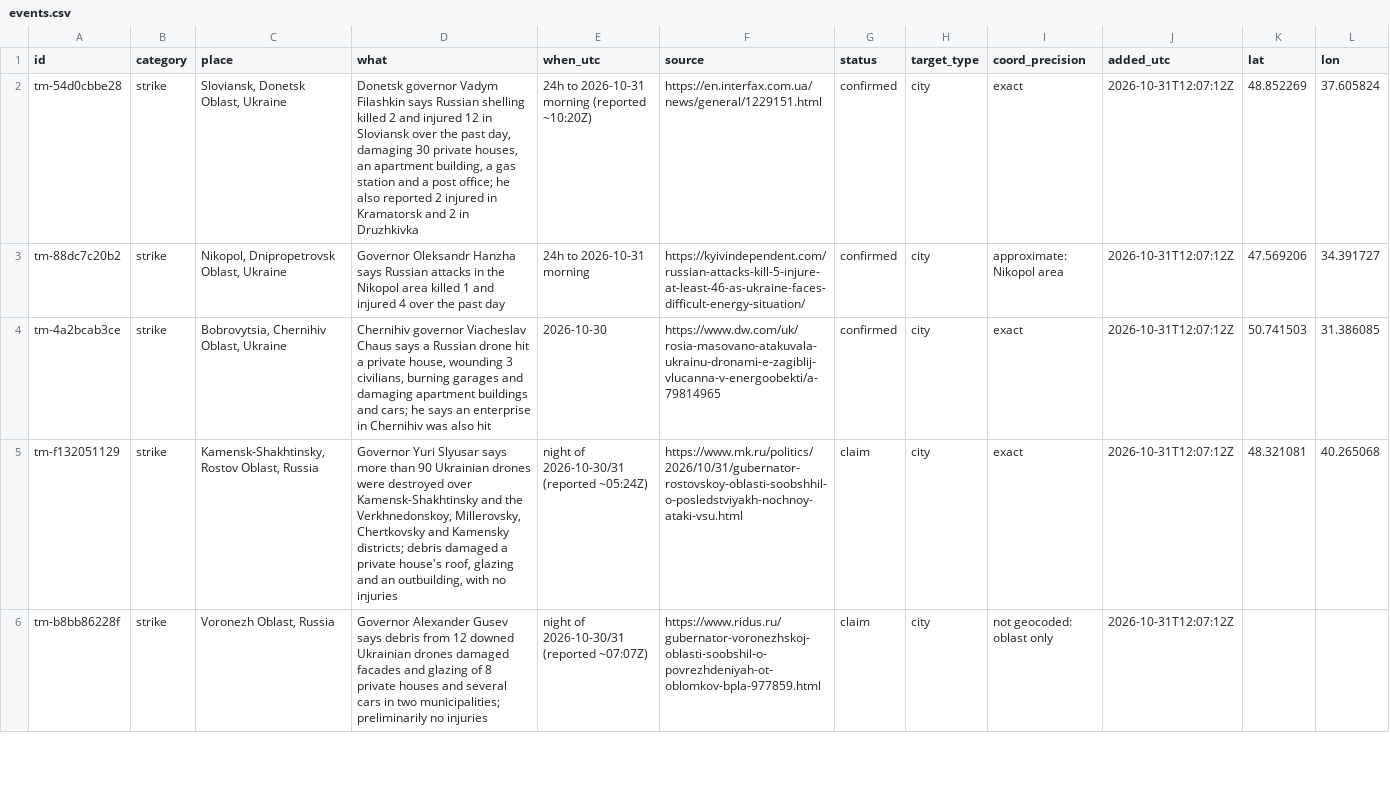
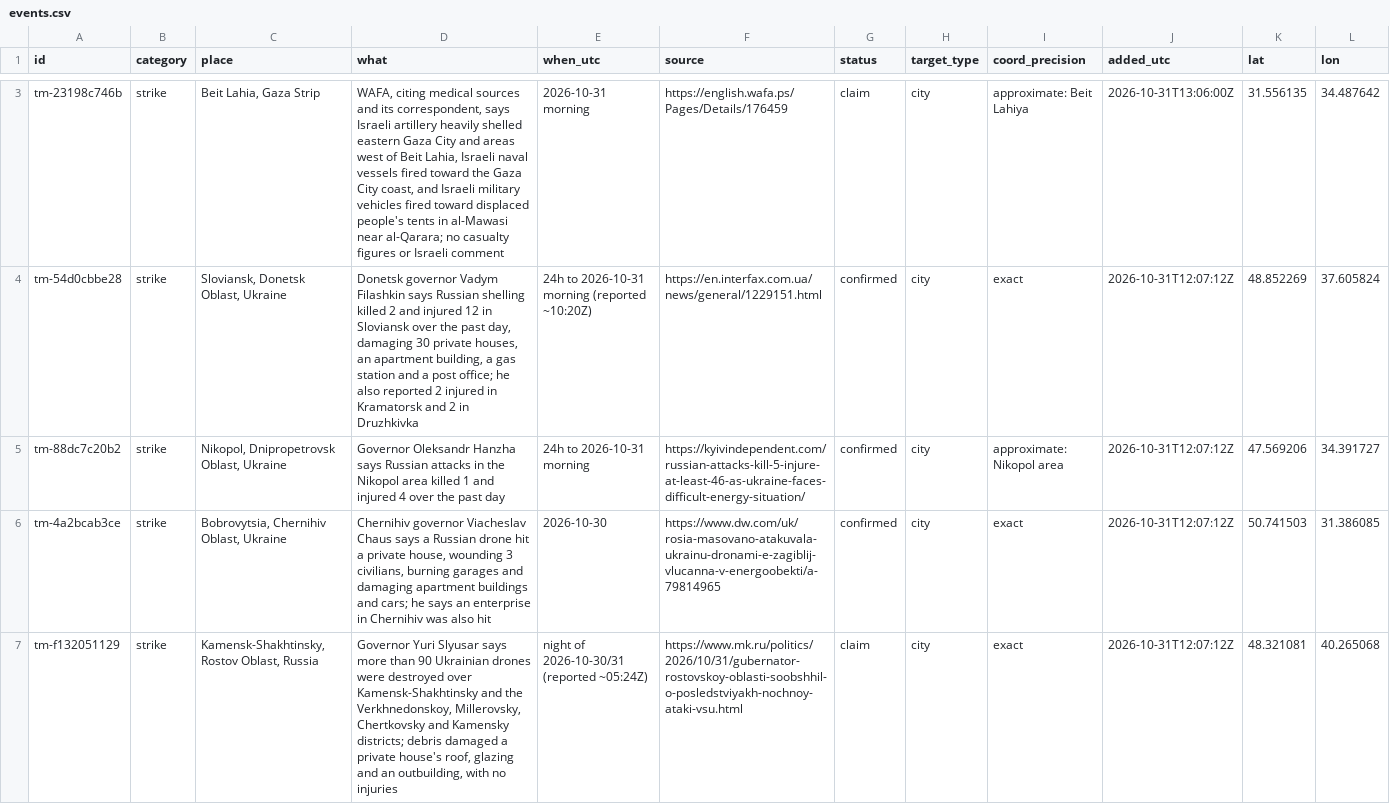
Before and after one commit to SimpleAdoptionRegistry/threat-map, a CSV file: events.csv, drawn as a sheet; only a part is shown, gaps mark what is left out; the shorter side is filled out with more unchanged rows; the diff covers the shown part only.

```diff
--- a/events.csv
+++ b/events.csv
@@ -2 +3,2 @@ id,category,place,what,when_utc,source,status,target_type,coord_precision,added_
+tm-23198c746b,strike,"Beit Lahia, Gaza Strip","WAFA, citing medical sources and its correspondent, says Israeli artillery heavily shelled eastern Gaza City and areas west of Beit Lahia, Israeli naval vessels fired toward the Gaza City coast, and Israeli military vehicles fired toward displaced people's tents in al-Mawasi near al-Qarara; no casualty figures or Israeli comment",2026-10-31 morning,https://english.wafa.ps/Pages/Details/176459,claim,city,approximate: Beit Lahiya,2026-10-31T13:06:00Z,31.556135,34.487642
 tm-54d0cbbe28,strike,"Sloviansk, Donetsk Oblast, Ukraine","Donetsk governor Vadym Filashkin says Russian shelling killed 2 and injured 12 in Sloviansk over the past day, damaging 30 private houses, an apartment building, a gas station and a post office; he also reported 2 injured in Kramatorsk and 2 in Druzhkivka",24h to 2026-10-31 morning (reported ~10:20Z),https://en.interfax.com.ua/news/general/1229151.html,confirmed,city,exact,2026-10-31T12:07:12Z,48.852269,37.605824
```
Also changed, not shown: 1 added row and 2 edited cells elsewhere in this file, 3 other files.
